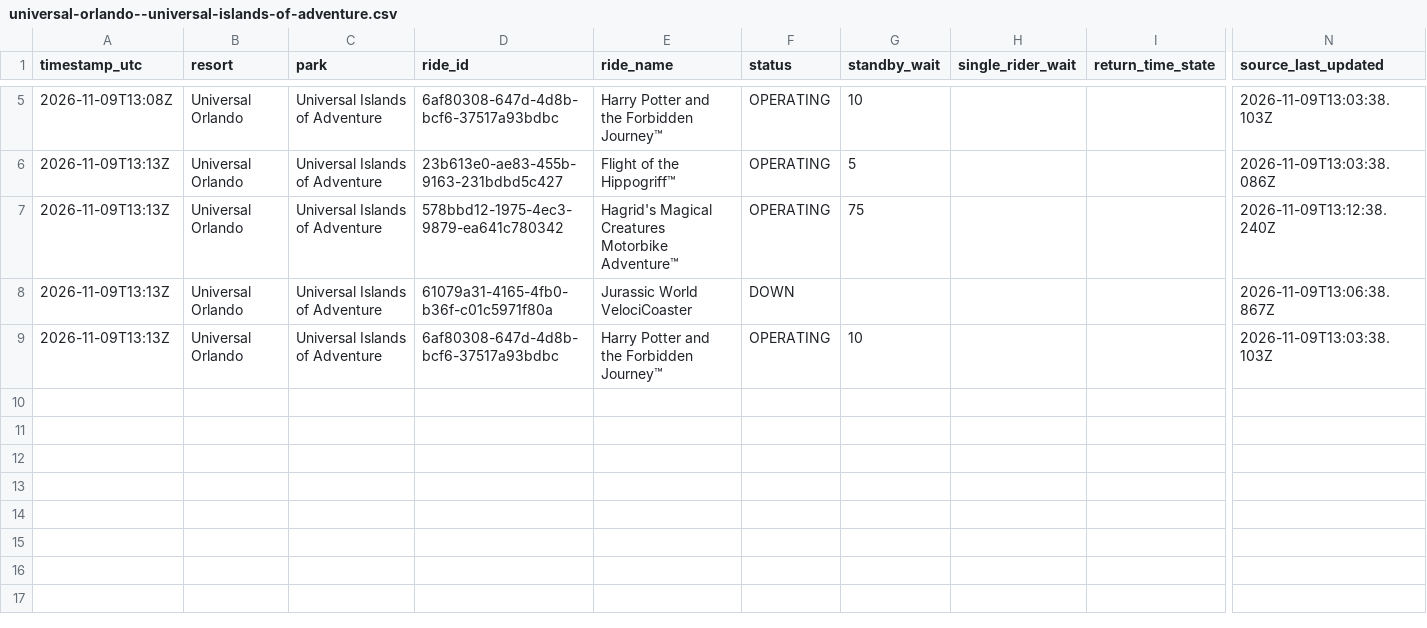
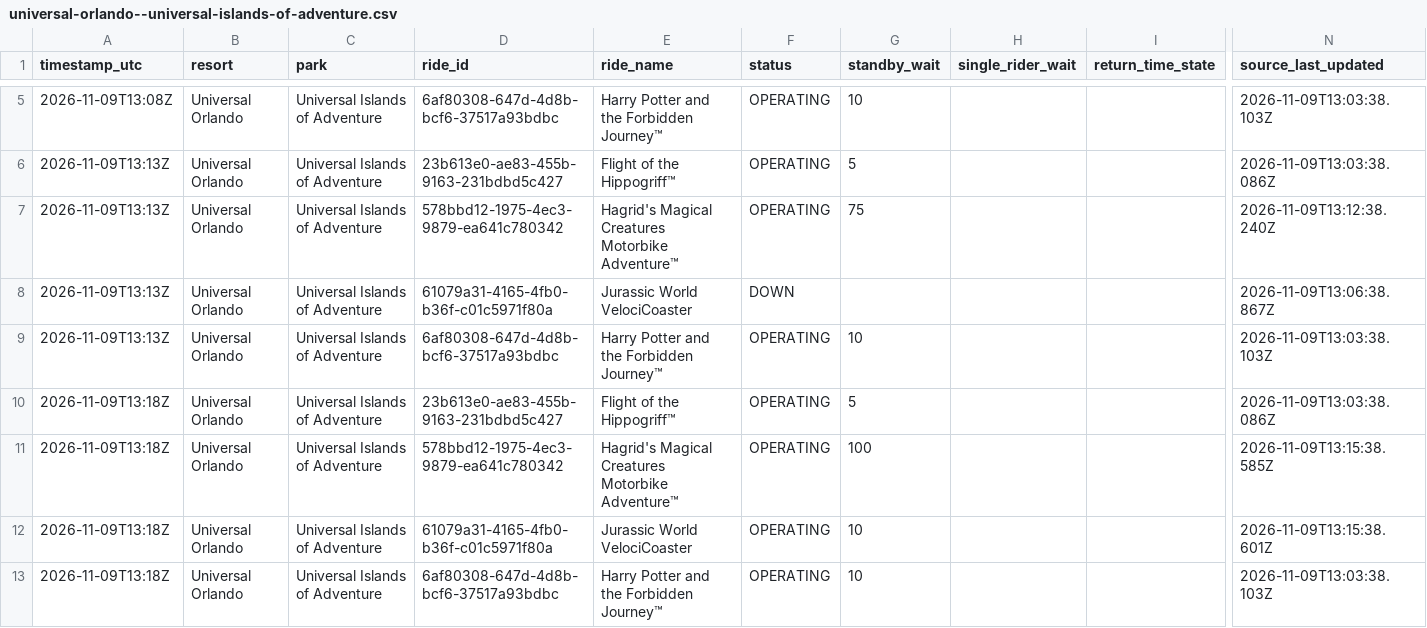
Before and after one commit to megancartwright10-cmd/logger.py, a CSV file: data/2026-11/universal-orlando--universal-islands-of-adventure.csv, drawn as a sheet; only a part is shown, gaps mark what is left out; rows hold the shown columns only; the diff names each change by its address in the sheet, - before the commit and + after, or states it on an @@ line.

```diff
--- a/data/2026-11/universal-orlando--universal-islands-of-adventure.csv
+++ b/data/2026-11/universal-orlando--universal-islands-of-adventure.csv
+row 10: 2026-11-09T13:18Z | Universal Orlando | Universal Islands of Adventure | 23b613e0-ae83-455b-9163-231bdbd5c427 | Flight of the Hippogriff™ | OPERATING | 5 |  |  | 2026-11-09T13:03:38.086Z
+row 11: 2026-11-09T13:18Z | Universal Orlando | Universal Islands of Adventure | 578bbd12-1975-4ec3-9879-ea641c780342 | Hagrid's Magical Creatures Motorbike Adventure™ | OPERATING | 100 |  |  | 2026-11-09T13:15:38.585Z
+row 12: 2026-11-09T13:18Z | Universal Orlando | Universal Islands of Adventure | 61079a31-4165-4fb0-b36f-c01c5971f80a | Jurassic World VelociCoaster | OPERATING | 10 |  |  | 2026-11-09T13:15:38.601Z
+row 13: 2026-11-09T13:18Z | Universal Orlando | Universal Islands of Adventure | 6af80308-647d-4d8b-bcf6-37517a93bdbc | Harry Potter and the Forbidden Journey™ | OPERATING | 10 |  |  | 2026-11-09T13:03:38.103Z
```
Also changed, not shown: data/2026-11/disneyland-paris--disney-adventure-world.csv, data/2026-11/disneyland-paris--disneyland-park.csv, 6 other files.
